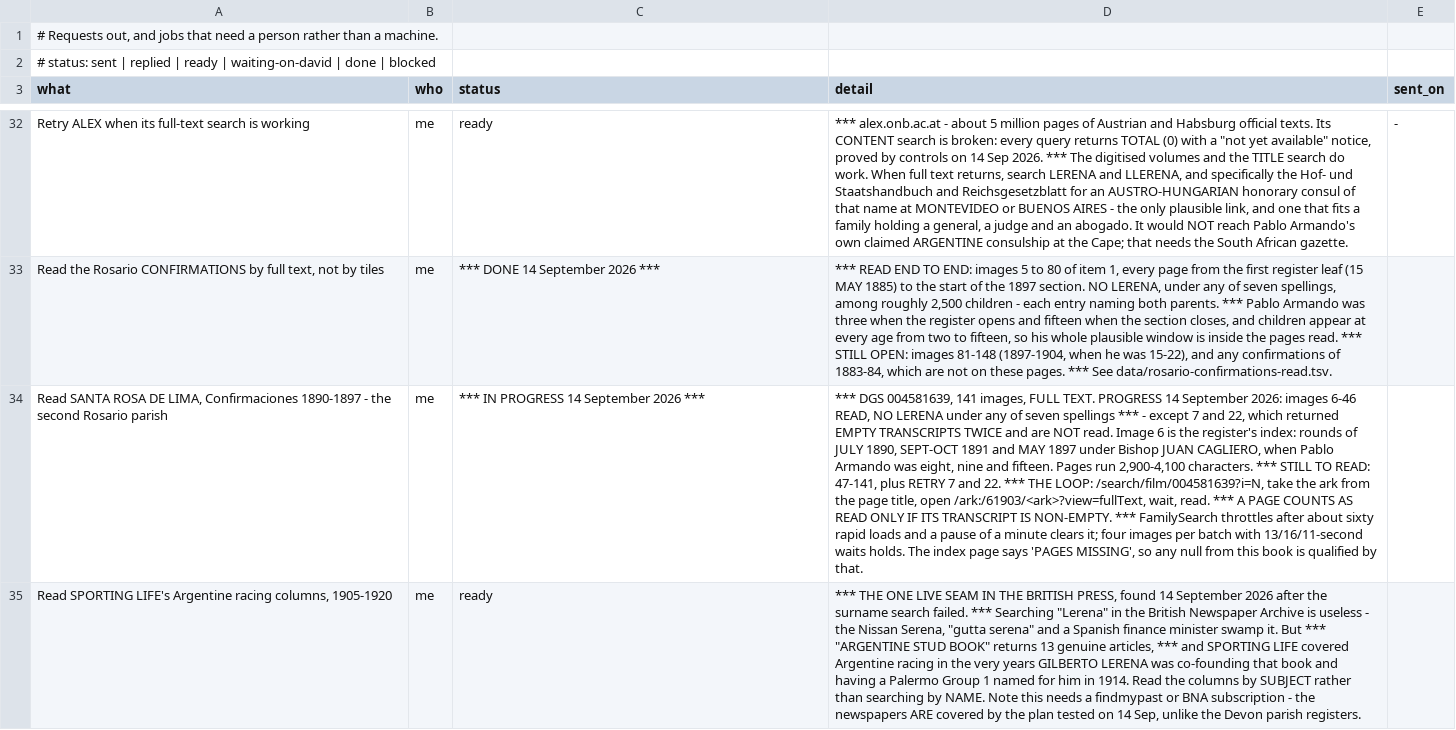
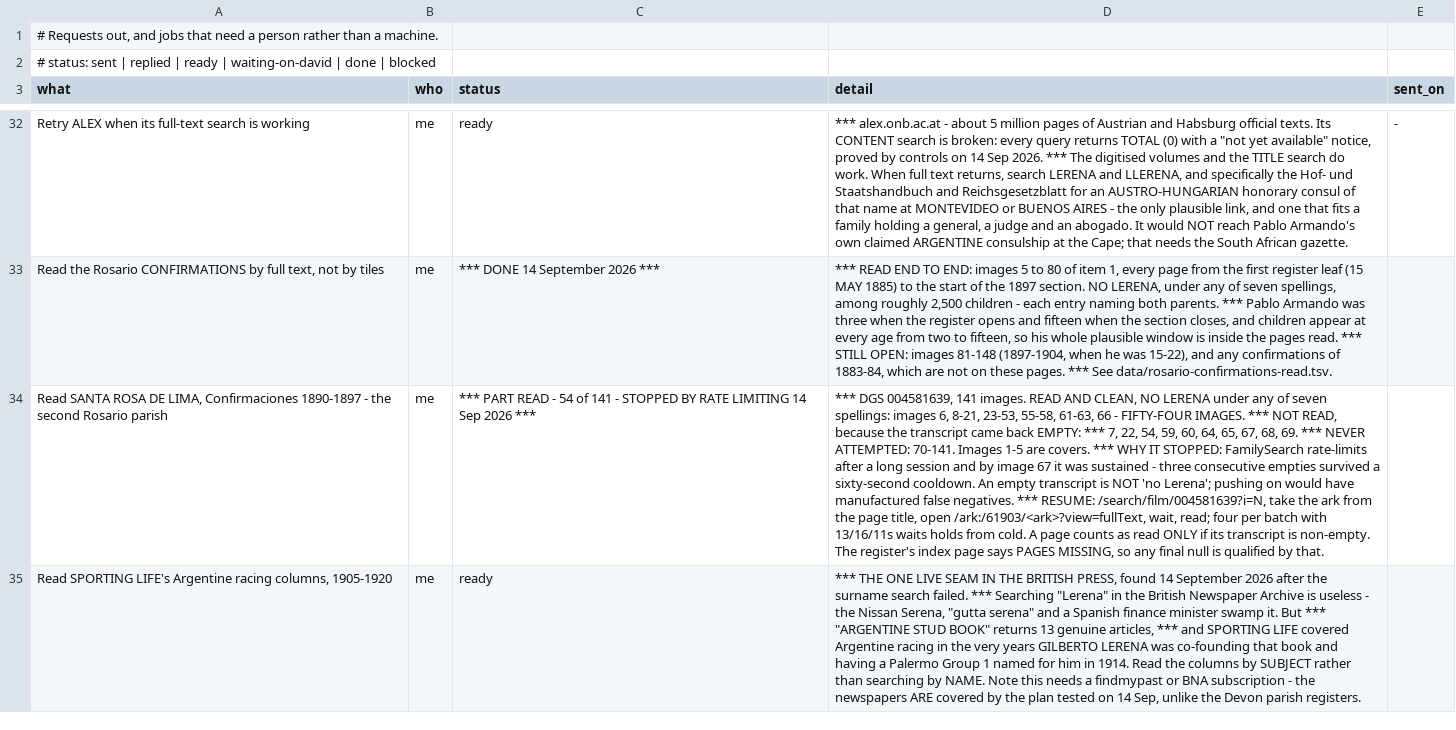
Before and after one commit to daviddef/TheLerena, a TSV file: data/errands.tsv, drawn as a sheet; only a part is shown, gaps mark what is left out; the diff names each change by its address in the sheet, - before the commit and + after, or states it on an @@ line.

```diff
--- a/data/errands.tsv
+++ b/data/errands.tsv
-C34 (status): *** IN PROGRESS 14 September 2026 ***
+C34 (status): *** PART READ - 54 of 141 - STOPPED BY RATE LIMITING 14 Sep 2026 ***
-D34 (detail): …004581639, 141 images, FULL TEXT. PROGRESS 14 September 2026: images 6-46 READ, NO LERENA under any of seven spellings *** - except 7 and 22, which returned EMPTY TRANSCRIPTS TWICE and are NOT read. Image 6 is the register's index: rounds of JULY 1890, SEPT-OCT 1891 and MAY 1897 under Bishop JUAN CAGLIERO, when Pablo Armando was eight, nine and fifteen. Pages run 2,900-4,100 characters. *** STILL TO READ: 47-141, plus RETRY 7 and 22. *** THE LOOP: /search/film/004581639?i=N, take the ark from the page title, open /ark:/61903/<ark>?view=fullText, wait, read. *** A PAGE COUNTS AS READ ONLY IF ITS TRANSCRIPT IS NON-EMPTY. *** FamilySearch throttles after about sixty rapid loads and a pause of a minute clears it; four images per batch with 13/16/11-second waits holds. The index page says 'PAGES MISSING', so any null from this book is qualified…
+D34 (detail): …004581639, 141 images. READ AND CLEAN, NO LERENA under any of seven spellings: images 6, 8-21, 23-53, 55-58, 61-63, 66 - FIFTY-FOUR IMAGES. *** NOT READ, because the transcript came back EMPTY: *** 7, 22, 54, 59, 60, 64, 65, 67, 68, 69. *** NEVER ATTEMPTED: 70-141. Images 1-5 are covers. *** WHY IT STOPPED: FamilySearch rate-limits after a long session and by image 67 it was sustained - three consecutive empties survived a sixty-second cooldown. An empty transcript is NOT 'no Lerena'; pushing on would have manufactured false negatives. *** RESUME: /search/film/004581639?i=N, take the ark from the page title, open /ark:/61903/<ark>?view=fullText, wait, read; four per batch with 13/16/11s waits holds from cold. A page counts as read ONLY if its transcript is non-empty. The register's index page says PAGES MISSING, so any final null is qualified…
```
Also changed, not shown: 3 other files.
